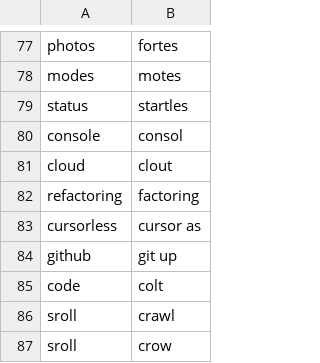
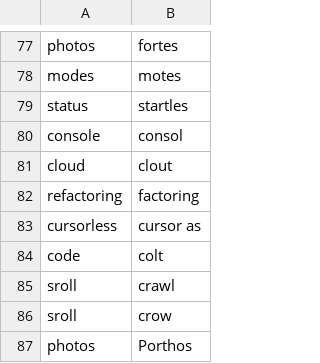
Before and after one commit to talonhub/community, a CSV file: settings/words_to_replace.csv, drawn as a sheet; only a part is shown, gaps mark what is left out; the shorter side is filled out with more unchanged rows; the diff names each change by its address in the sheet, - before the commit and + after, or states it on an @@ line.

```diff
--- a/settings/words_to_replace.csv
+++ b/settings/words_to_replace.csv
-row 84: github | git up
```
Also changed, not shown: cursorless-settings/actions.csv, settings/additional_words.csv, 12 other files.
